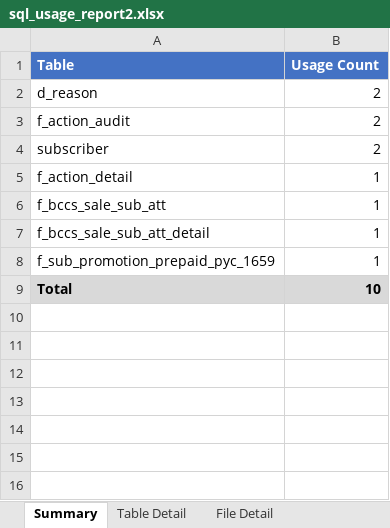
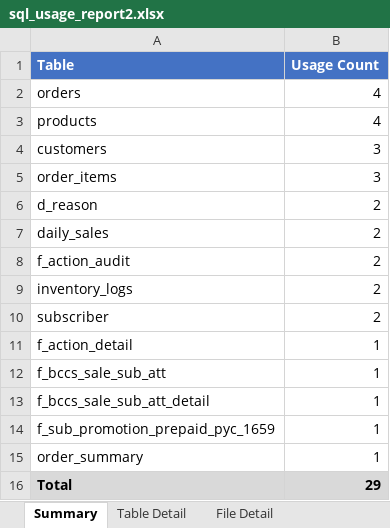
Before and after one commit to Ha-Hieu-Thanh/pentaho-di-reader, an Excel workbook: sample-files/sql_usage_report2.xlsx, sheet Summary, drawn as a sheet; values as stored, in another font and other column widths than the file's, no borders; addresses are those after the commit; the diff names each change by its address in the sheet, - before the commit and + after, or states it on an @@ line.

```diff
--- a/sample-files/sql_usage_report2.xlsx (sheet Summary)
+++ b/sample-files/sql_usage_report2.xlsx (sheet Summary)
+row 2: orders | 4
+row 3: products | 4
+row 4: customers | 3
+row 5: order_items | 3
+row 7: daily_sales | 2
+row 9: inventory_logs | 2
+row 15: order_summary | 1
-B16 (Usage Count): 10
+B16 (Usage Count): 29
```
Also changed, not shown: sheet Table Detail, sheet File Detail, 13 other files.
